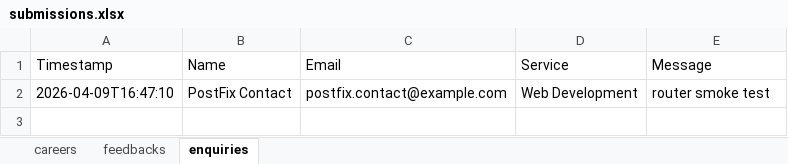
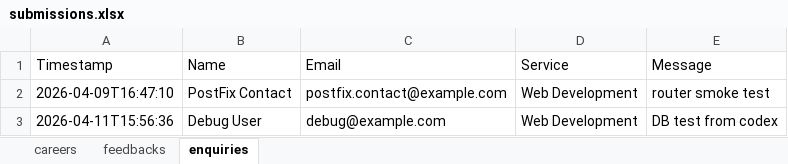
Before and after one commit to Aspersethuraman/izone_web, an Excel workbook: backend/data/submissions.xlsx, sheet enquiries, drawn as a sheet; values as stored, in another font and other column widths than the file's, no borders; the diff names each change by its address in the sheet, - before the commit and + after, or states it on an @@ line.

```diff
--- a/backend/data/submissions.xlsx (sheet enquiries)
+++ b/backend/data/submissions.xlsx (sheet enquiries)
+row 3: 2026-04-11T15:56:36 | Debug User | debug@example.com | Web Development | DB test from codex
```
Also changed, not shown: sheet feedbacks, 25 other files.
